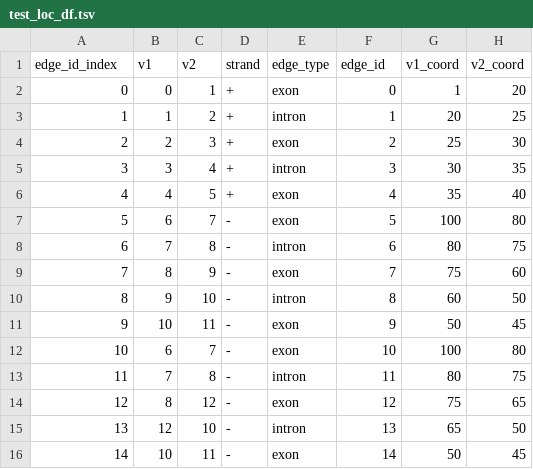
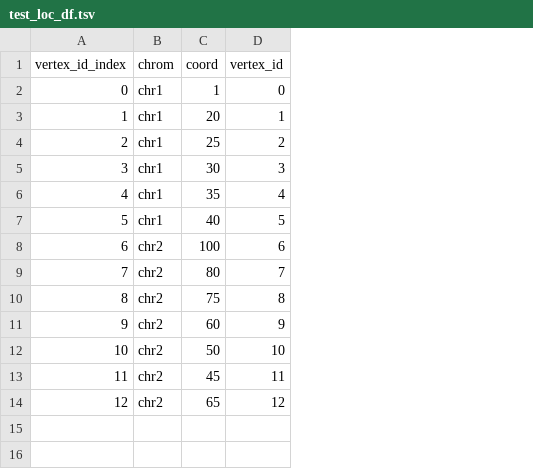
Before and after one commit to mortazavilab/swan_vis, a TSV file: tutorials/data/test_loc_df.tsv, drawn as a sheet; removed rows and columns are numbered as before the commit, all else as after; the diff names each change by its address in the sheet, - before the commit and + after, or states it on an @@ line.

Commit message:
added some test dfs

```diff
--- a/tutorials/data/test_loc_df.tsv
+++ b/tutorials/data/test_loc_df.tsv
-column B (v1), rows 2-14: 0 | 1 | 2 | 3 | 4 | 6 | 7 | 8 | 9 | 10 | 6 | 7 | 8
-column C (v2), rows 2-14: 1 | 2 | 3 | 4 | 5 | 7 | 8 | 9 | 10 | 11 | 7 | 8 | 12
-column D (strand), rows 2-14: + | + | + | + | + | - | - | - | - | - | - | - | -
-column E (edge_type), rows 2-14: exon | intron | exon | intron | exon | exon | intron | exon | intron | exon | exon | intron | exon
+column B (chrom), rows 2-14: chr1 | chr1 | chr1 | chr1 | chr1 | chr1 | chr2 | chr2 | chr2 | chr2 | chr2 | chr2 | chr2
+column C (coord), rows 2-14: 1 | 20 | 25 | 30 | 35 | 40 | 100 | 80 | 75 | 60 | 50 | 45 | 65
-column G (v1_coord), rows 2-14: 1 | 20 | 25 | 30 | 35 | 100 | 80 | 75 | 60 | 50 | 100 | 80 | 75
-column H (v2_coord), rows 2-14: 20 | 25 | 30 | 35 | 40 | 80 | 75 | 60 | 50 | 45 | 80 | 75 | 65
@@ column A (vertex_id_index) renumbered in row 1 @@
-D1: edge_id
+D1: vertex_id
-row 15: 13 | 12 | 10 | - | intron | 13 | 65 | 50
-row 16: 14 | 10 | 11 | - | exon | 14 | 50 | 45
```
